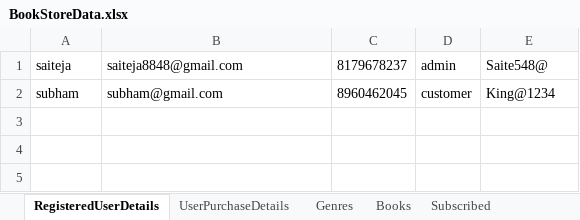
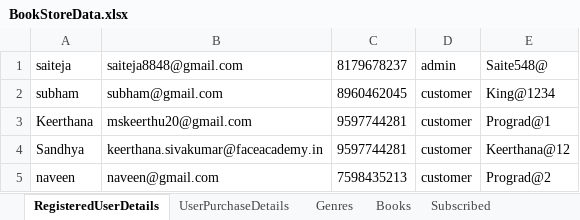
Before and after one commit to saiteja8848/Online-Book-Store-Project-2-, an Excel workbook: resources/BookStoreData.xlsx, sheet RegisteredUserDetails, drawn as a sheet; values as stored, in another font and other column widths than the file's, no borders; the diff names each change by its address in the sheet, - before the commit and + after, or states it on an @@ line.

```diff
--- a/resources/BookStoreData.xlsx (sheet RegisteredUserDetails)
+++ b/resources/BookStoreData.xlsx (sheet RegisteredUserDetails)
+row 3: Keerthana | mskeerthu20@gmail.com | 9597744281 | customer | Prograd@1
+row 4: Sandhya | keerthana.sivakumar@faceacademy.in | 9597744281 | customer | Keerthana@12
+row 5: naveen | naveen@gmail.com | 7598435213 | customer | Prograd@2
```
Also changed, not shown: sheet UserPurchaseDetails, sheet Subscribed, 20 other files.
